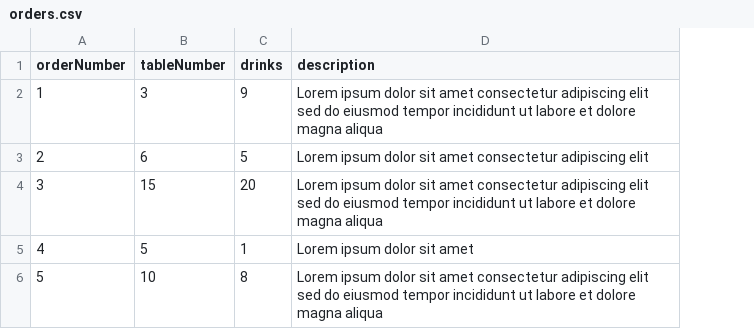
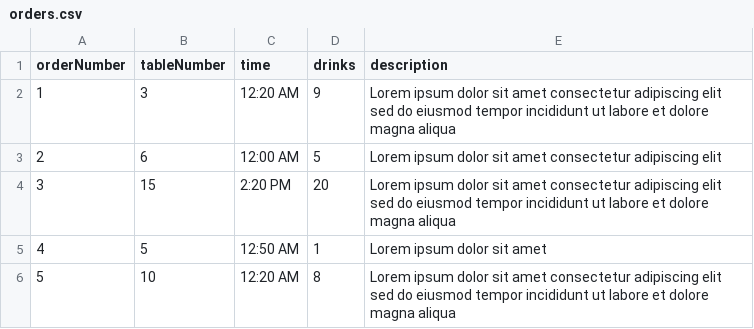
Before and after one commit to MokshaSri/BarMac4HC3, a CSV file: data/orders.csv, drawn as a sheet; the diff names each change by its address in the sheet, - before the commit and + after, or states it on an @@ line.

```diff
--- a/data/orders.csv
+++ b/data/orders.csv
+column C (time), rows 2-6: 12:20 AM | 12:00 AM | 2:20 PM | 12:50 AM | 12:20 AM
```
Also changed, not shown: 4 other files.
